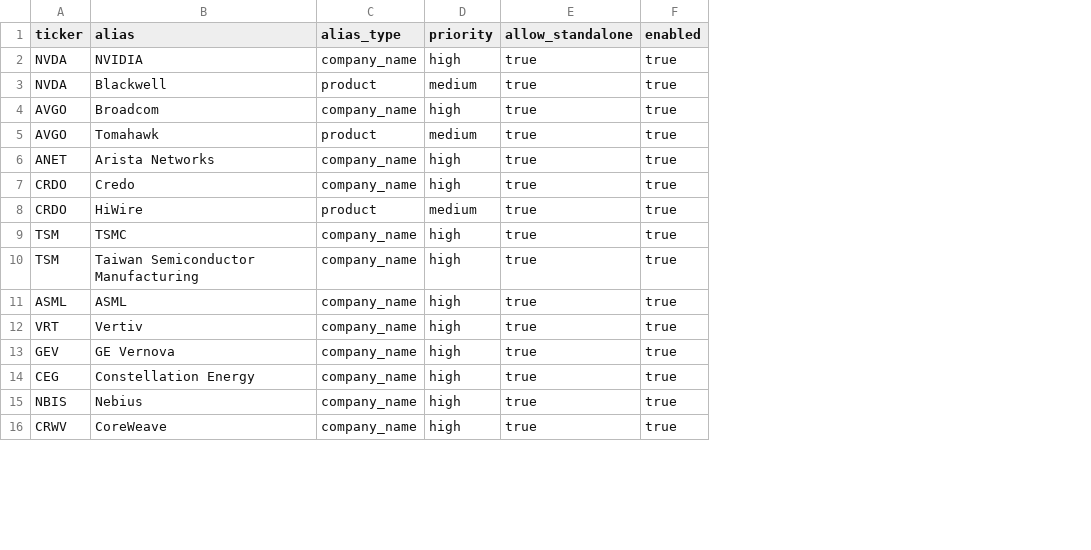
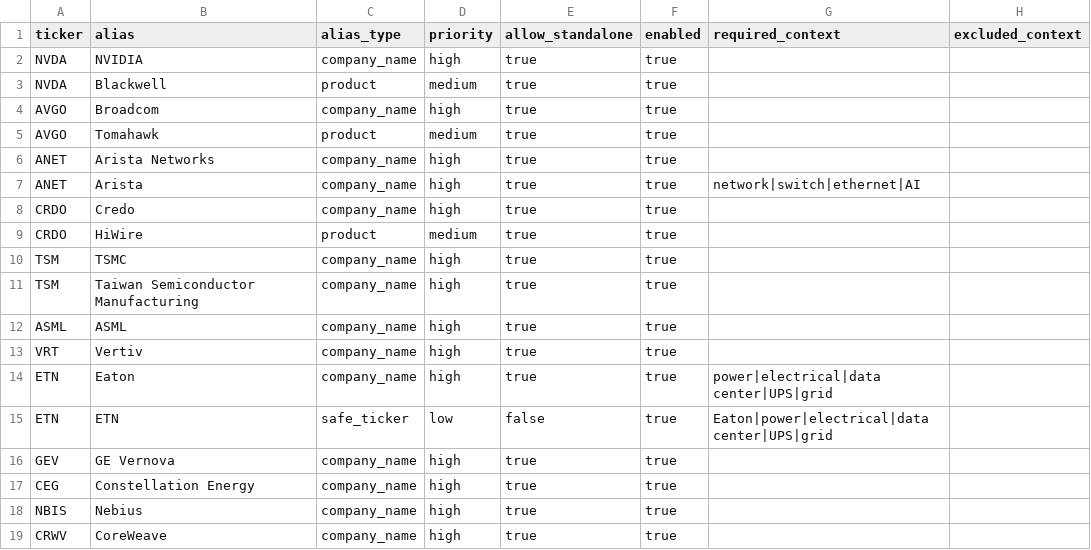
Before and after one commit to GhcFrank/investment-os, a CSV file: data/master/company_aliases.csv, drawn as a sheet; only a part is shown; the diff covers the shown part only; the diff names each change by its address in the sheet, - before the commit and + after, or states it on an @@ line.

```diff
--- a/data/master/company_aliases.csv
+++ b/data/master/company_aliases.csv
+column G (required_context), empty
+column H (excluded_context), empty
+row 7: ANET | Arista | company_name | high | true | true | network|switch|ethernet|AI
+row 14: ETN | Eaton | company_name | high | true | true | power|electrical|data center|UPS|grid
+row 15: ETN | ETN | safe_ticker | low | false | true | Eaton|power|electrical|data center|UPS|grid
```
Also changed, not shown: 10 added rows elsewhere in this file, data/master/news_keywords.csv, data/news/news_fetch_log.csv, 19 other files.
